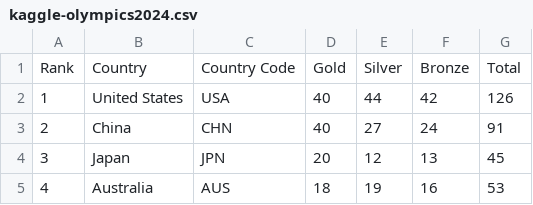
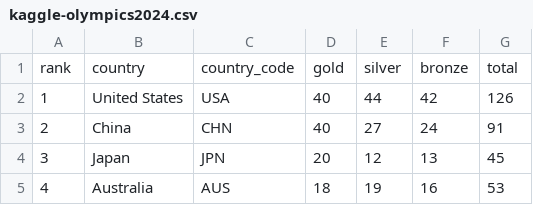
Before and after one commit to mohamedyosef101/olympics-economics, a CSV file: data/kaggle-olympics2024.csv, drawn as a sheet; only a part is shown; removed rows and columns are numbered as before the commit, all else as after; the diff names each change by its address in the sheet, - before the commit and + after, or states it on an @@ line.

Commit message:
change column names for merge

```diff
--- a/data/kaggle-olympics2024.csv
+++ b/data/kaggle-olympics2024.csv
-row 1: Rank | Country | Country Code | Gold | Silver | Bronze | Total
+row 1: rank | country | country_code | gold | silver | bronze | total
```
